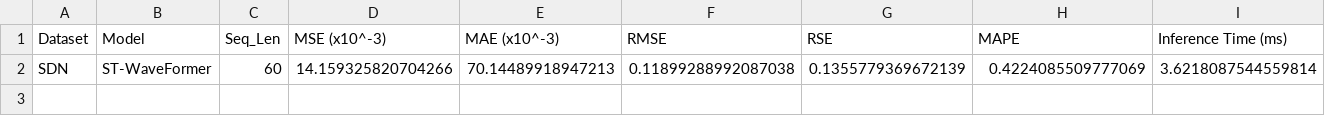
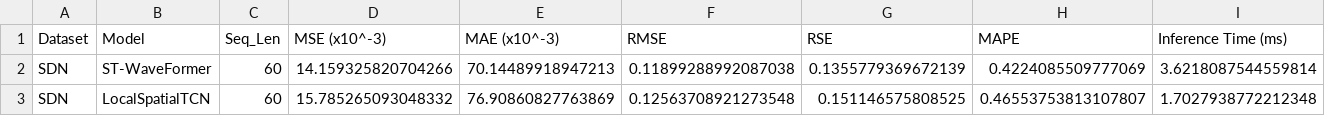
Before and after one commit to Vannt20/network_prediction, a CSV file: results/bang_ket_qua_danh_gia_mo_hinh.csv, drawn as a sheet.

Commit message:
[A] sdn LocalSpatialTCN 0,1,2,3,4 (10 run có manifest, 2026-09-19 10:55)

```diff
--- a/results/bang_ket_qua_danh_gia_mo_hinh.csv
+++ b/results/bang_ket_qua_danh_gia_mo_hinh.csv
@@ -2 +2,2 @@ Dataset,Model,Seq_Len,MSE (x10^-3),MAE (x10^-3),RMSE,RSE,MAPE,Inference Time (ms
 SDN,ST-WaveFormer,60,14.159325820704266,70.14489918947213,0.11899288992087038,0.1355779369672139,0.4224085509777069,3.6218087544559814
+SDN,LocalSpatialTCN,60,15.785265093048332,76.90860827763869,0.12563708921273548,0.151146575808525,0.46553753813107807,1.7027938772212348
```
Also changed, not shown: 19 other files.
